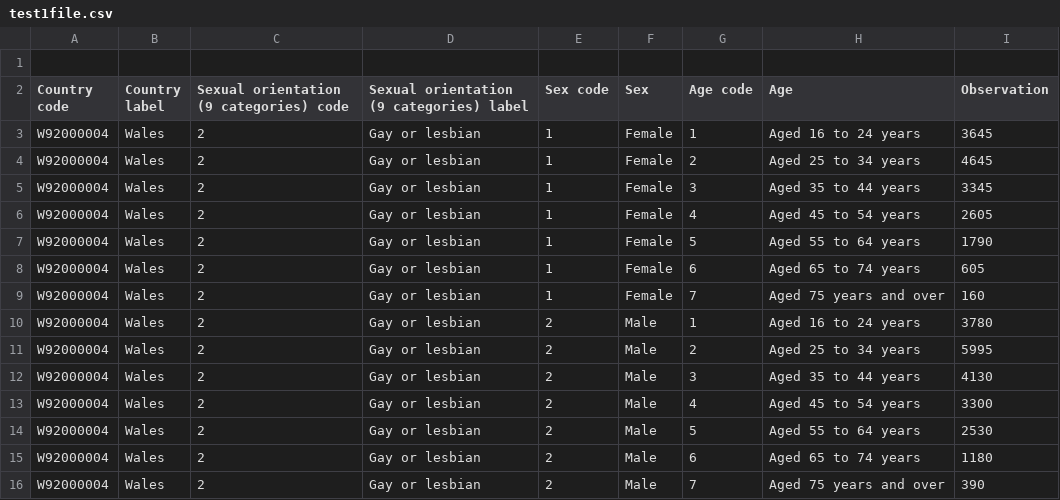
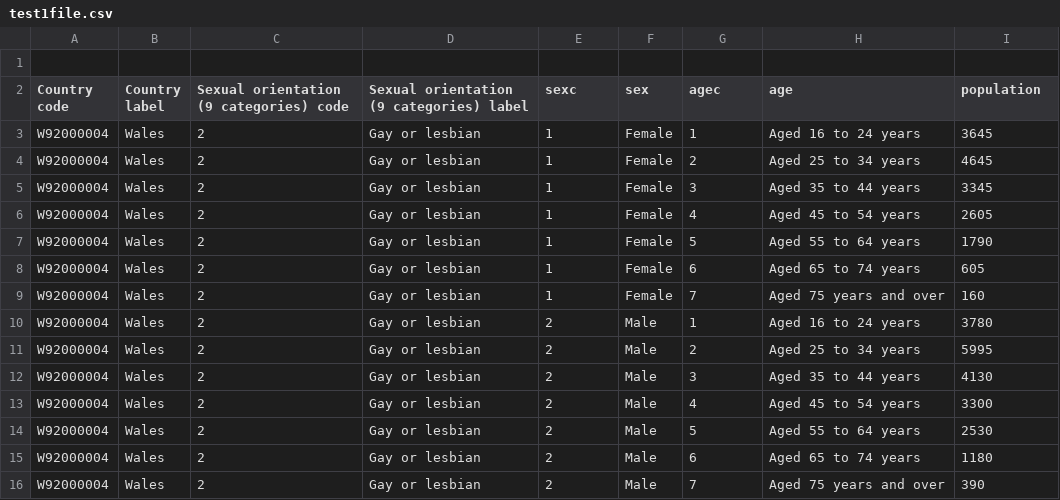
Before and after one commit to cmerrington-sage/Data, a CSV file: test1file.csv, drawn as a sheet.

Commit message:
Update test1file.csv

```diff
--- a/test1file.csv
+++ b/test1file.csv
@@ -1,3 +1,3 @@
 
-Country code,Country label,Sexual orientation (9 categories) code,Sexual orientation (9 categories) label,Sex code,Sex,Age code,Age,Observation
+Country code,Country label,Sexual orientation (9 categories) code,Sexual orientation (9 categories) label,sexc,sex,agec,age,population
 W92000004,Wales,2,Gay or lesbian,1,Female,1,Aged 16 to 24 years,3645
```
